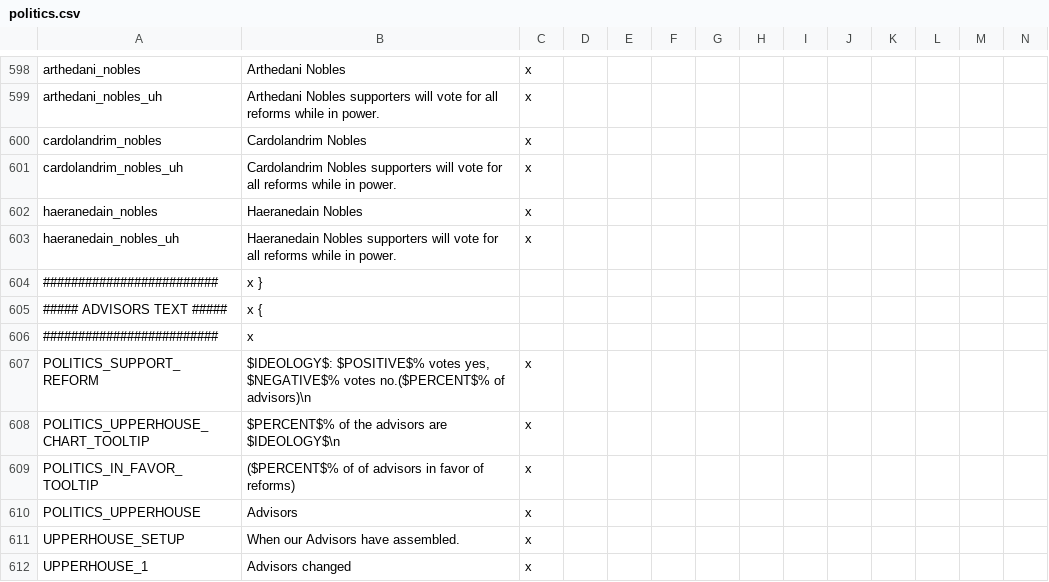
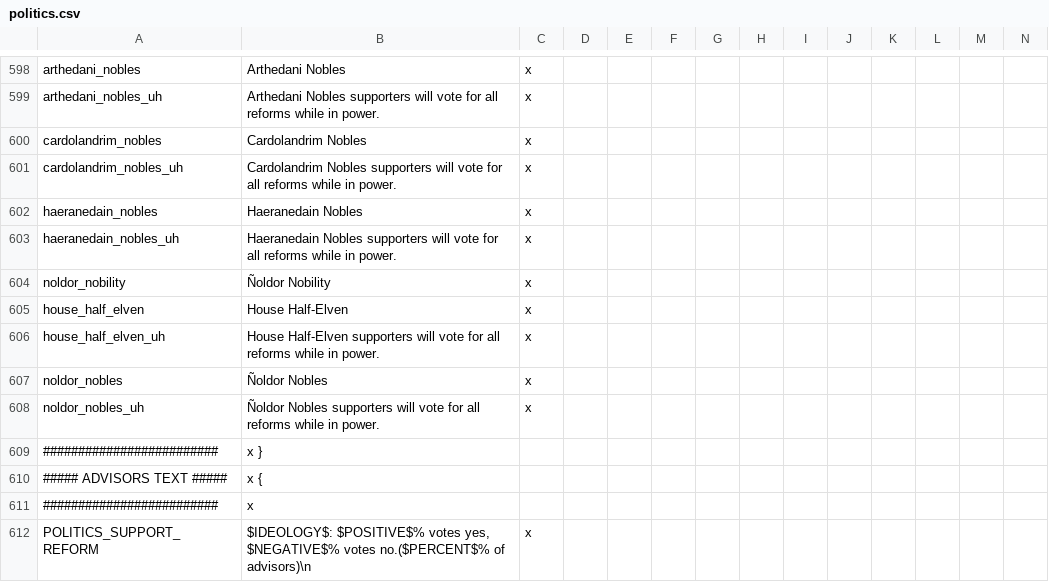
Before and after one commit to kvopper/TTA-Victoria-2, a CSV file: localisation/politics.csv, drawn as a sheet; only a part is shown, gaps mark what is left out; the shorter side is filled out with more unchanged rows; rows hold the shown columns only; the diff names each change by its address in the sheet, - before the commit and + after, or states it on an @@ line.

```diff
--- a/localisation/politics.csv
+++ b/localisation/politics.csv
+row 604: noldor_nobility | Ñoldor Nobility | x
+row 605: house_half_elven | House Half-Elven | x
+row 606: house_half_elven_uh | House Half-Elven supporters will vote for all reforms while in power. | x
+row 607: noldor_nobles | Ñoldor Nobles | x
+row 608: noldor_nobles_uh | Ñoldor Nobles supporters will vote for all reforms while in power. | x
```
Also changed, not shown: localisation/countries.csv, localisation/modifiers and flags.csv, 9 other files.
